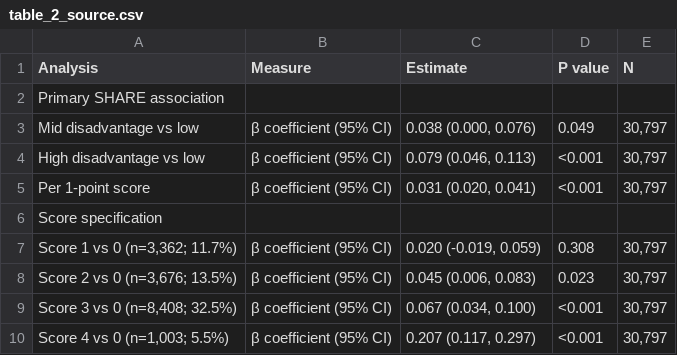
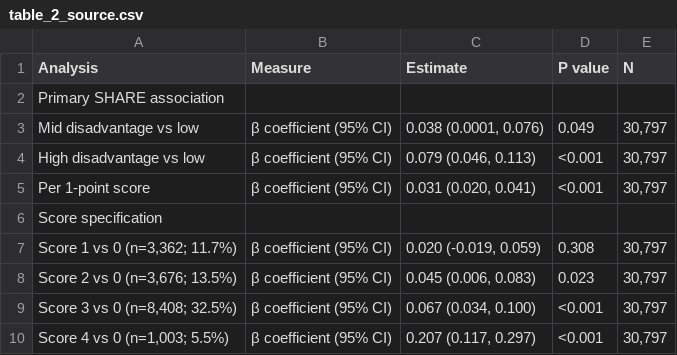
Before and after one commit to aikudemao12/dental-care-loneliness-analysis, a CSV file: source_data/table_2_source.csv, drawn as a sheet; only a part is shown.

```diff
--- a/source_data/table_2_source.csv
+++ b/source_data/table_2_source.csv
@@ -2,3 +2,3 @@
 Primary SHARE association,,,,
-Mid disadvantage vs low,β coefficient (95% CI),"0.038 (0.000, 0.076)",0.049,"30,797"
+Mid disadvantage vs low,β coefficient (95% CI),"0.038 (0.0001, 0.076)",0.049,"30,797"
 High disadvantage vs low,β coefficient (95% CI),"0.079 (0.046, 0.113)",<0.001,"30,797"
```
Also changed, not shown: source_data/figure_1_operational_boundary.csv, source_data/share_table1_full.csv, 1 other file.
